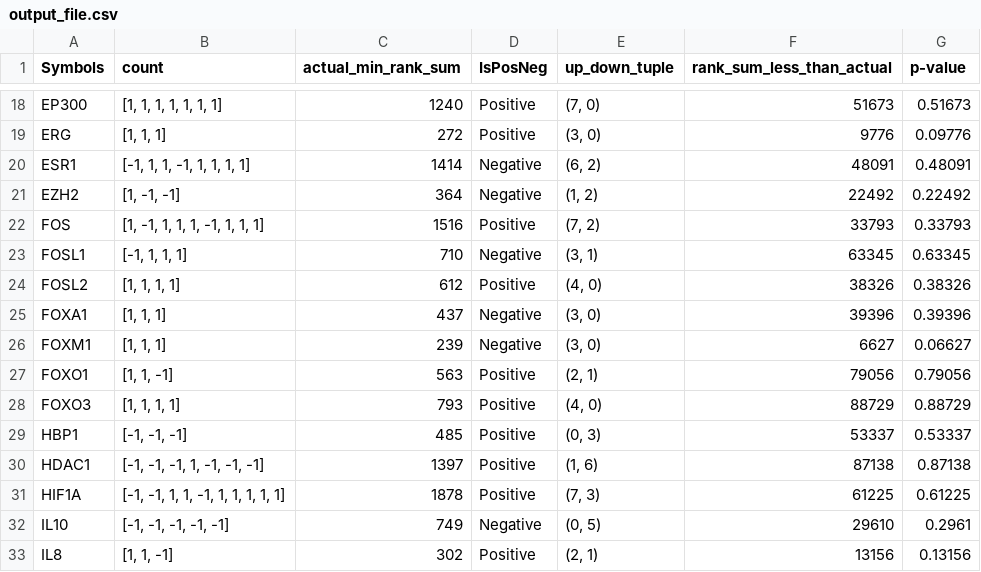
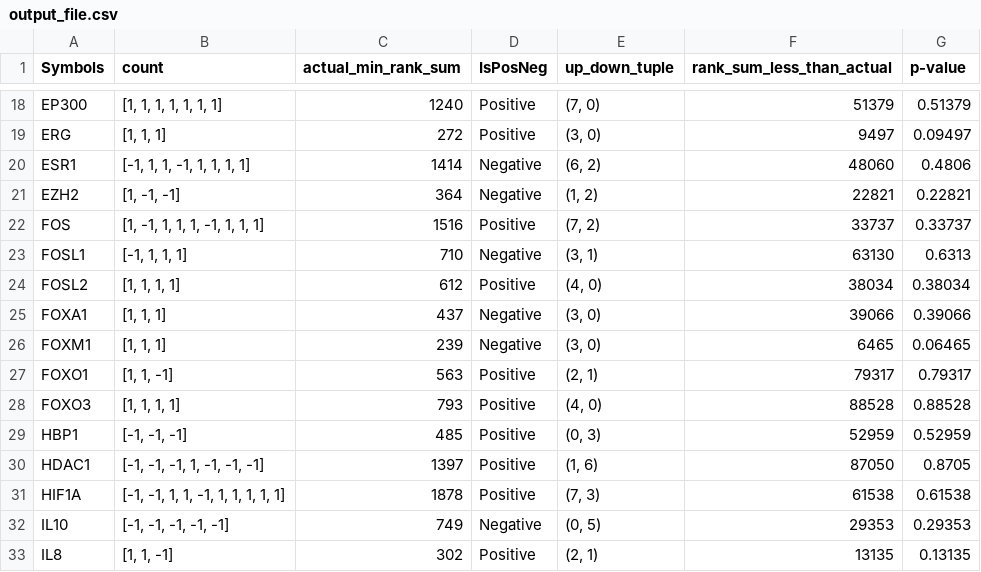
Before and after one commit to PathwayAndDataAnalysis/TF-Analysis, a CSV file: output/output_file.csv, drawn as a sheet; only a part is shown, gaps mark what is left out; the diff covers the shown part only; the diff names each change by its address in the sheet, - before the commit and + after, or states it on an @@ line.

```diff
--- a/output/output_file.csv
+++ b/output/output_file.csv
-F18 (rank_sum_less_than_actual): 51673
+F18 (rank_sum_less_than_actual): 51379
-G18 (p-value): 0.51673
+G18 (p-value): 0.51379
-F19 (rank_sum_less_than_actual): 9776
+F19 (rank_sum_less_than_actual): 9497
-G19 (p-value): 0.09776
+G19 (p-value): 0.09497
-F20 (rank_sum_less_than_actual): 48091
+F20 (rank_sum_less_than_actual): 48060
-G20 (p-value): 0.48091
+G20 (p-value): 0.4806
-F21 (rank_sum_less_than_actual): 22492
+F21 (rank_sum_less_than_actual): 22821
-G21 (p-value): 0.22492
+G21 (p-value): 0.22821
-F22 (rank_sum_less_than_actual): 33793
+F22 (rank_sum_less_than_actual): 33737
-G22 (p-value): 0.33793
+G22 (p-value): 0.33737
-F23 (rank_sum_less_than_actual): 63345
+F23 (rank_sum_less_than_actual): 63130
-G23 (p-value): 0.63345
+G23 (p-value): 0.6313
-F24 (rank_sum_less_than_actual): 38326
+F24 (rank_sum_less_than_actual): 38034
-G24 (p-value): 0.38326
+G24 (p-value): 0.38034
-F25 (rank_sum_less_than_actual): 39396
+F25 (rank_sum_less_than_actual): 39066
-G25 (p-value): 0.39396
+G25 (p-value): 0.39066
-F26 (rank_sum_less_than_actual): 6627
+F26 (rank_sum_less_than_actual): 6465
-G26 (p-value): 0.06627
+G26 (p-value): 0.06465
-F27 (rank_sum_less_than_actual): 79056
+F27 (rank_sum_less_than_actual): 79317
-G27 (p-value): 0.79056
+G27 (p-value): 0.79317
-F28 (rank_sum_less_than_actual): 88729
+F28 (rank_sum_less_than_actual): 88528
-G28 (p-value): 0.88729
+G28 (p-value): 0.88528
-F29 (rank_sum_less_than_actual): 53337
+F29 (rank_sum_less_than_actual): 52959
-G29 (p-value): 0.53337
+G29 (p-value): 0.52959
-F30 (rank_sum_less_than_actual): 87138
+F30 (rank_sum_less_than_actual): 87050
-G30 (p-value): 0.87138
+G30 (p-value): 0.8705
-F31 (rank_sum_less_than_actual): 61225
+F31 (rank_sum_less_than_actual): 61538
-G31 (p-value): 0.61225
+G31 (p-value): 0.61538
-F32 (rank_sum_less_than_actual): 29610
+F32 (rank_sum_less_than_actual): 29353
-G32 (p-value): 0.2961
+G32 (p-value): 0.29353
-F33 (rank_sum_less_than_actual): 13156
+F33 (rank_sum_less_than_actual): 13135
-G33 (p-value): 0.13156
+G33 (p-value): 0.13135
```
Also changed, not shown: 132 edited cells elsewhere in this file, output/final_output_file.csv, output/output_file_new.csv, 7 other files.
